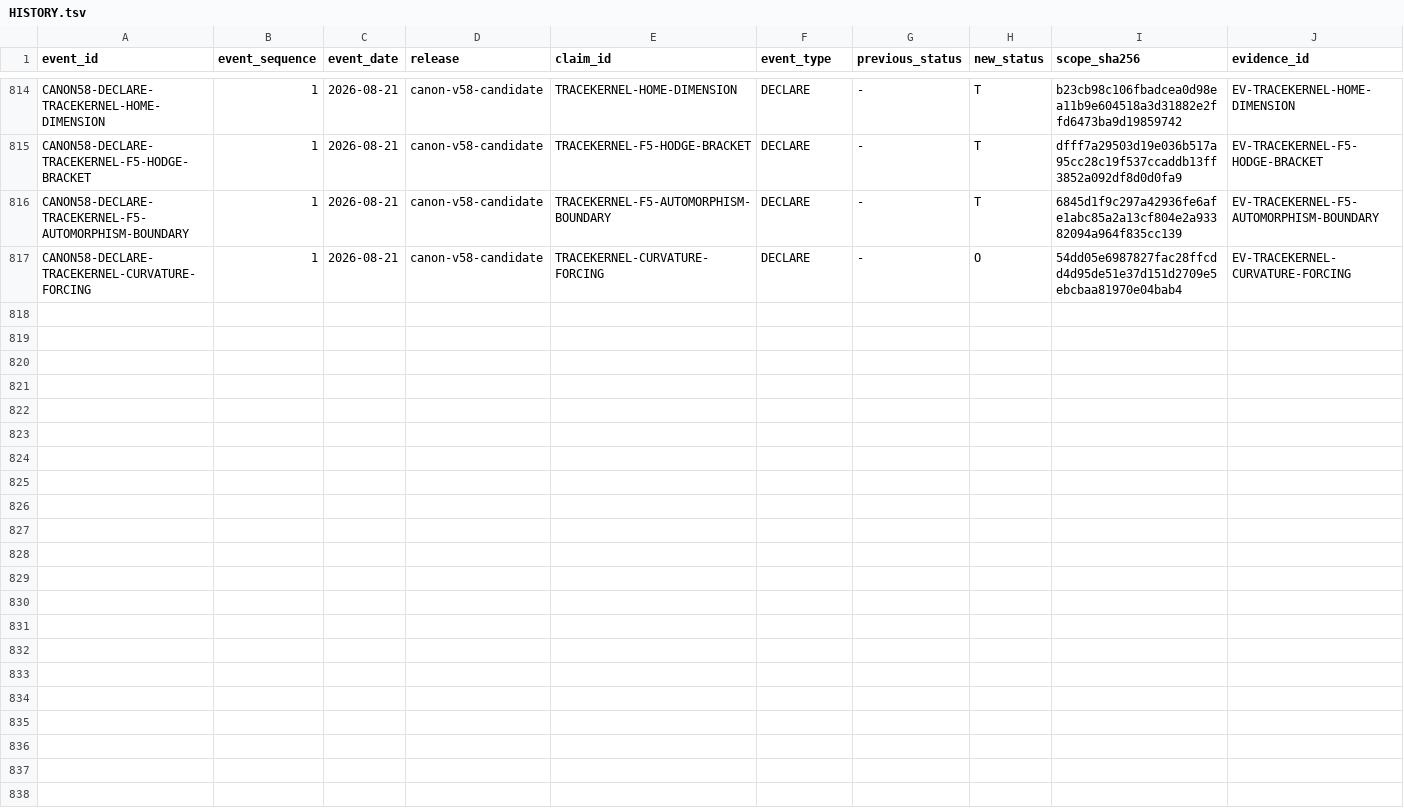
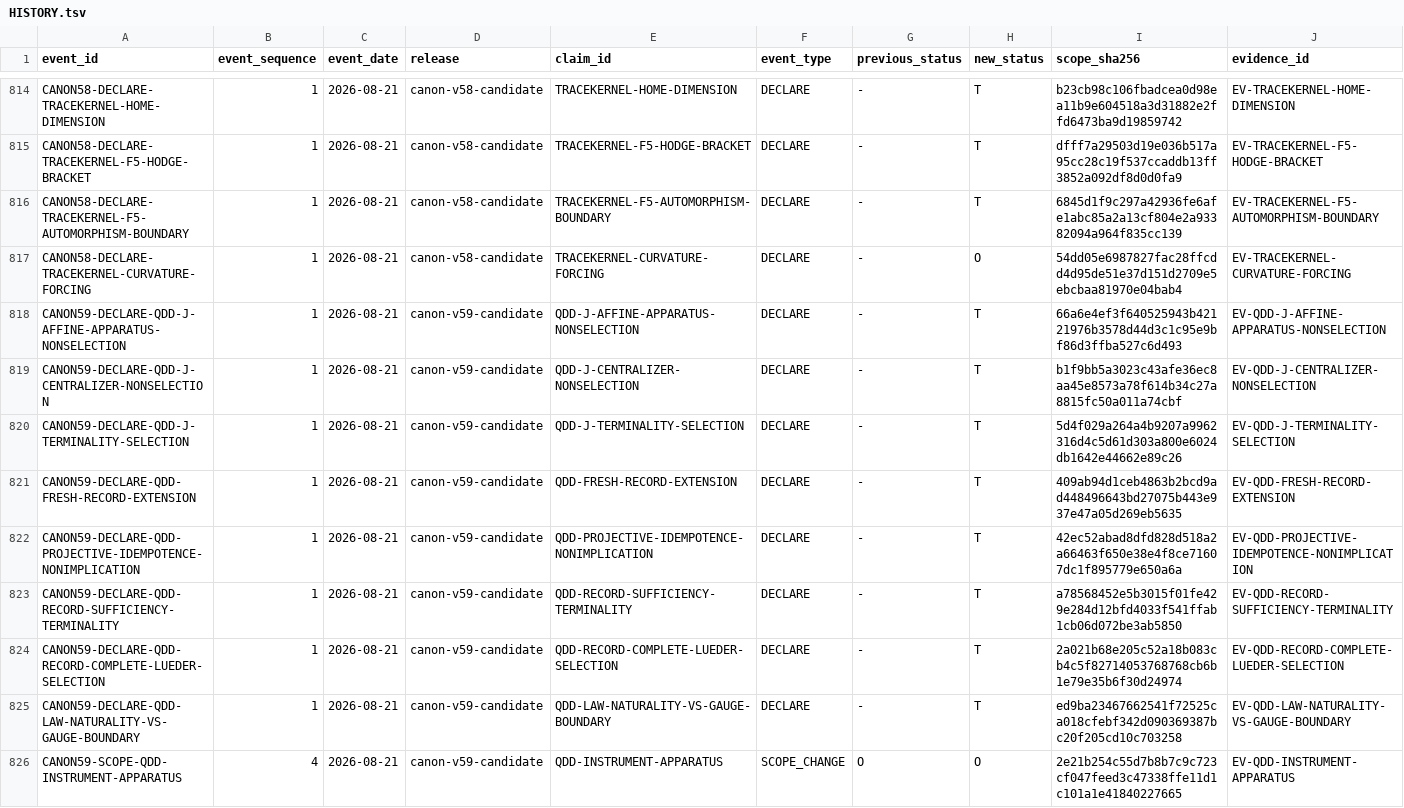
Before and after one commit to mathorn1973/twist-j, a TSV file: canon/HISTORY.tsv, drawn as a sheet; only a part is shown, gaps mark what is left out; rows hold the shown columns only; the diff names each change by its address in the sheet, - before the commit and + after, or states it on an @@ line.

Commit message:
canon: fold QDD selection boundary for v59

```diff
--- a/canon/HISTORY.tsv
+++ b/canon/HISTORY.tsv
+row 818: CANON59-DECLARE-QDD-J-AFFINE-APPARATUS-NONSELECTION | 1 | 2026-08-21 | canon-v59-candidate | QDD-J-AFFINE-APPARATUS-NONSELECTION | DECLARE | - | T | 66a6e4ef3f640525943b42121976b3578d44d3c1c95e9bf86d3ffba527c6d493 | EV-QDD-J-AFFINE-APPARATUS-NONSELECTION
+row 819: CANON59-DECLARE-QDD-J-CENTRALIZER-NONSELECTION | 1 | 2026-08-21 | canon-v59-candidate | QDD-J-CENTRALIZER-NONSELECTION | DECLARE | - | T | b1f9bb5a3023c43afe36ec8aa45e8573a78f614b34c27a8815fc50a011a74cbf | EV-QDD-J-CENTRALIZER-NONSELECTION
+row 820: CANON59-DECLARE-QDD-J-TERMINALITY-SELECTION | 1 | 2026-08-21 | canon-v59-candidate | QDD-J-TERMINALITY-SELECTION | DECLARE | - | T | 5d4f029a264a4b9207a9962316d4c5d61d303a800e6024db1642e44662e89c26 | EV-QDD-J-TERMINALITY-SELECTION
+row 821: CANON59-DECLARE-QDD-FRESH-RECORD-EXTENSION | 1 | 2026-08-21 | canon-v59-candidate | QDD-FRESH-RECORD-EXTENSION | DECLARE | - | T | 409ab94d1ceb4863b2bcd9ad448496643bd27075b443e937e47a05d269eb5635 | EV-QDD-FRESH-RECORD-EXTENSION
+row 822: CANON59-DECLARE-QDD-PROJECTIVE-IDEMPOTENCE-NONIMPLICATION | 1 | 2026-08-21 | canon-v59-candidate | QDD-PROJECTIVE-IDEMPOTENCE-NONIMPLICATION | DECLARE | - | T | 42ec52abad8dfd828d518a2a66463f650e38e4f8ce71607dc1f895779e650a6a | EV-QDD-PROJECTIVE-IDEMPOTENCE-NONIMPLICATION
+row 823: CANON59-DECLARE-QDD-RECORD-SUFFICIENCY-TERMINALITY | 1 | 2026-08-21 | canon-v59-candidate | QDD-RECORD-SUFFICIENCY-TERMINALITY | DECLARE | - | T | a78568452e5b3015f01fe429e284d12bfd4033f541ffab1cb06d072be3ab5850 | EV-QDD-RECORD-SUFFICIENCY-TERMINALITY
+row 824: CANON59-DECLARE-QDD-RECORD-COMPLETE-LUEDER-SELECTION | 1 | 2026-08-21 | canon-v59-candidate | QDD-RECORD-COMPLETE-LUEDER-SELECTION | DECLARE | - | T | 2a021b68e205c52a18b083cb4c5f82714053768768cb6b1e79e35b6f30d24974 | EV-QDD-RECORD-COMPLETE-LUEDER-SELECTION
+row 825: CANON59-DECLARE-QDD-LAW-NATURALITY-VS-GAUGE-BOUNDARY | 1 | 2026-08-21 | canon-v59-candidate | QDD-LAW-NATURALITY-VS-GAUGE-BOUNDARY | DECLARE | - | T | ed9ba23467662541f72525ca018cfebf342d090369387bc20f205cd10c703258 | EV-QDD-LAW-NATURALITY-VS-GAUGE-BOUNDARY
+row 826: CANON59-SCOPE-QDD-INSTRUMENT-APPARATUS | 4 | 2026-08-21 | canon-v59-candidate | QDD-INSTRUMENT-APPARATUS | SCOPE_CHANGE | O | O | 2e21b254c55d7b8b7c9c723cf047feed3c47338ffe11d1c101a1e41840227665 | EV-QDD-INSTRUMENT-APPARATUS
```
Also changed, not shown: canon/DEPENDENCIES.tsv, canon/EVIDENCE.tsv, 12 other files.
